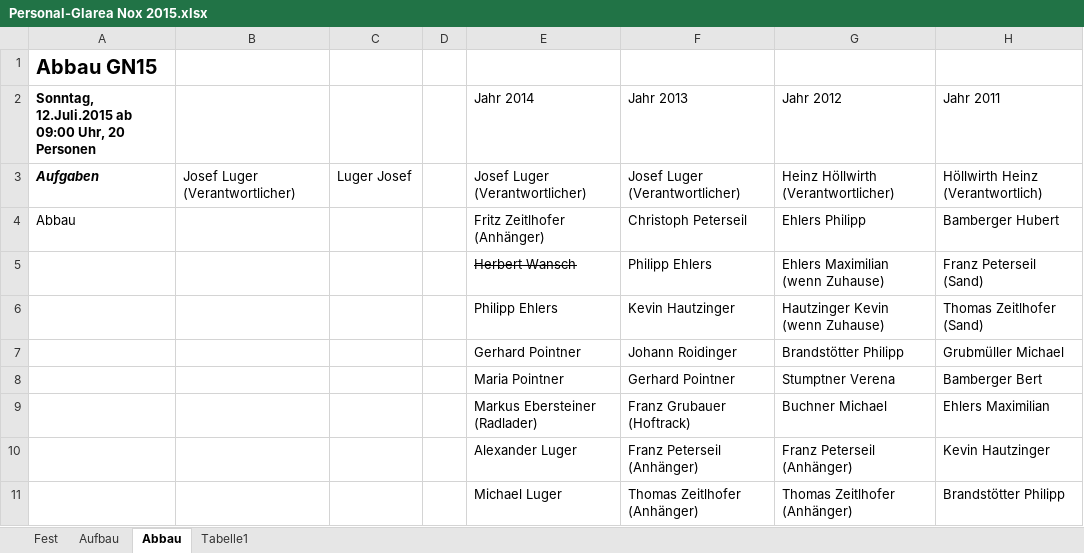
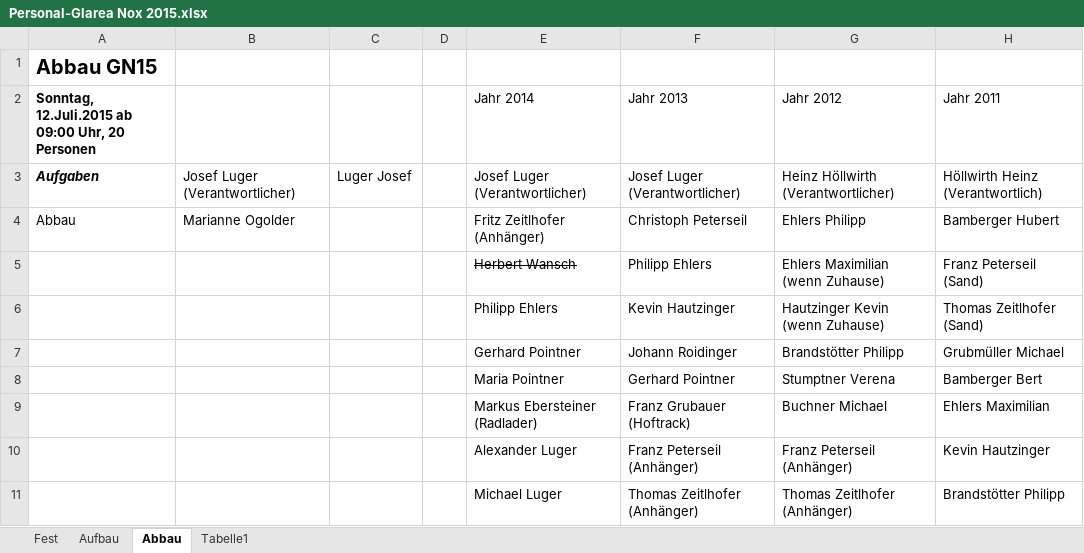
Before and after one commit to Balestrano/glarea-nox, an Excel workbook: 2015/Personal/Personal-Glarea Nox 2015.xlsx, sheet Abbau, drawn as a sheet; only a part is shown; values as stored, in another font and other column widths than the file's, no borders; the diff names each change by its address in the sheet, - before the commit and + after, or states it on an @@ line.

```diff
--- a/2015/Personal/Personal-Glarea Nox 2015.xlsx (sheet Abbau)
+++ b/2015/Personal/Personal-Glarea Nox 2015.xlsx (sheet Abbau)
-B4: (empty)
+B4: Marianne Ogolder
```
Also changed, not shown: sheet Fest.
